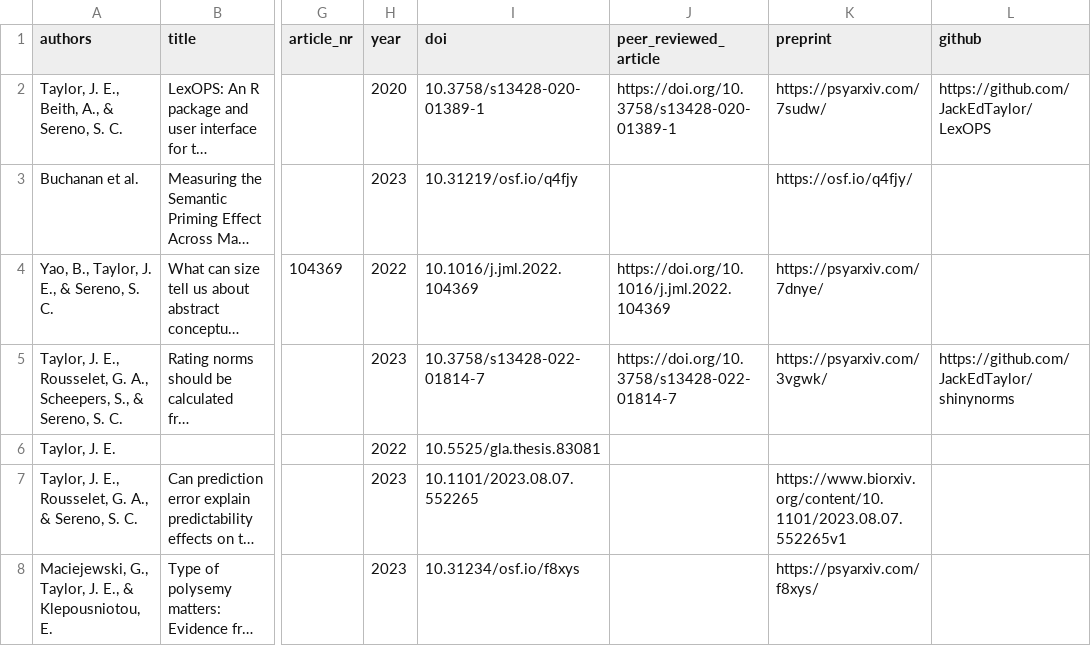
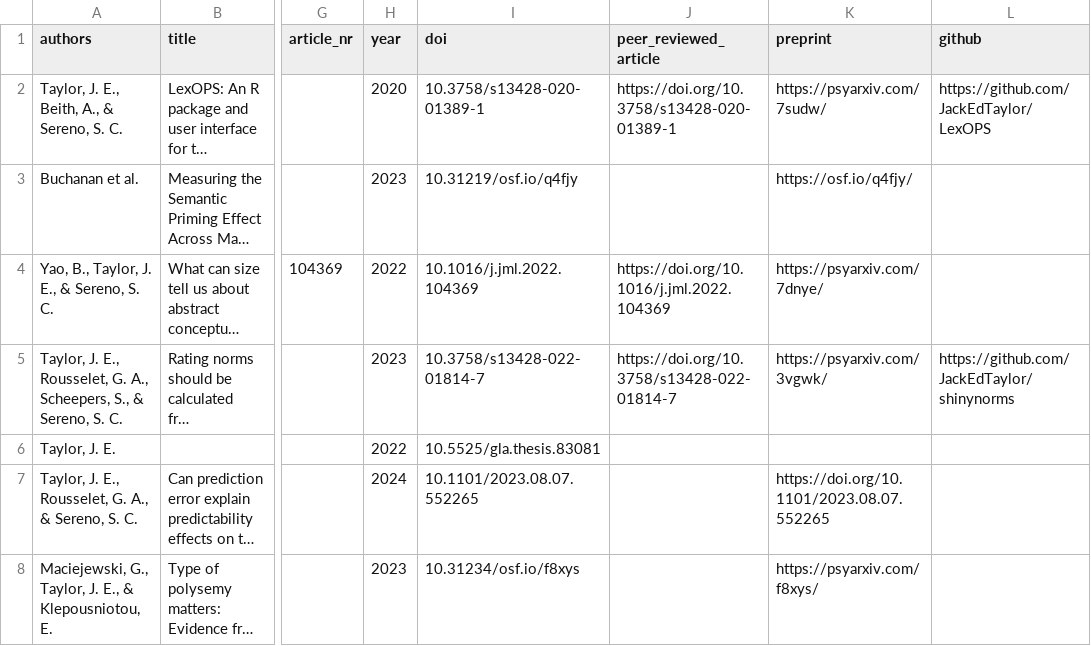
Before and after one commit to JackEdTaylor/JackEdTaylor.github.io, a CSV file: content/publication/pubs.csv, drawn as a sheet; only a part is shown, gaps mark what is left out; long unchanged cells end in …; the diff names each change by its address in the sheet, - before the commit and + after, or states it on an @@ line.

Commit message:
update preprint details

```diff
--- a/content/publication/pubs.csv
+++ b/content/publication/pubs.csv
-H7 (year): 2023
+H7 (year): 2024
-K7 (preprint): https://www.biorxiv.org/content/10.1101/2023.08.07.552265v1
+K7 (preprint): https://doi.org/10.1101/2023.08.07.552265
```
Also changed, not shown: docs/publication/pubs.csv, 10 other files.
